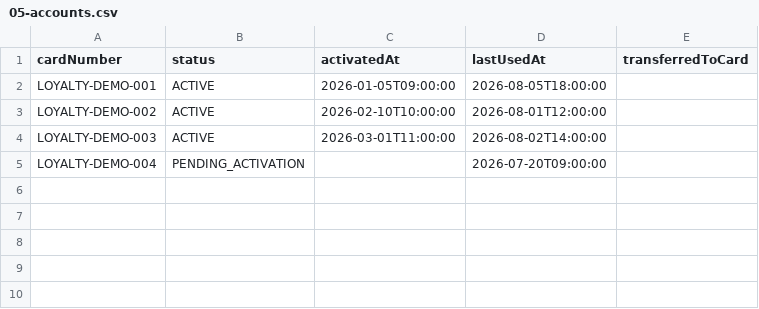
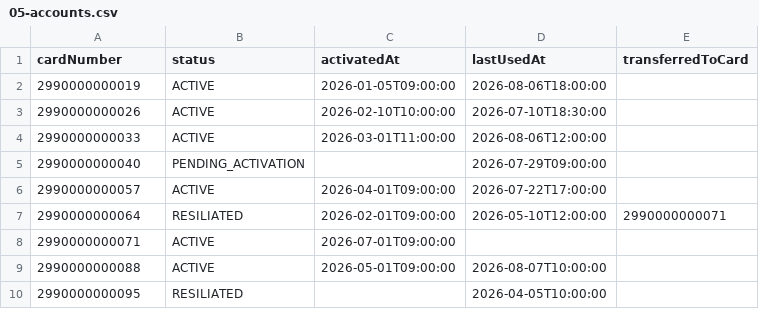
Before and after one commit to It-o-cm/imfid, a CSV file: src/main/resources/seed/05-accounts.csv, drawn as a sheet.

```diff
--- a/src/main/resources/seed/05-accounts.csv
+++ b/src/main/resources/seed/05-accounts.csv
@@ -1,5 +1,10 @@
 cardNumber|status|activatedAt|lastUsedAt|transferredToCard
-LOYALTY-DEMO-001|ACTIVE|2026-01-05T09:00:00|2026-08-05T18:00:00|
-LOYALTY-DEMO-002|ACTIVE|2026-02-10T10:00:00|2026-08-01T12:00:00|
-LOYALTY-DEMO-003|ACTIVE|2026-03-01T11:00:00|2026-08-02T14:00:00|
-LOYALTY-DEMO-004|PENDING_ACTIVATION||2026-07-20T09:00:00|
+2990000000019|ACTIVE|2026-01-05T09:00:00|2026-08-06T18:00:00|
+2990000000026|ACTIVE|2026-02-10T10:00:00|2026-07-10T18:30:00|
+2990000000033|ACTIVE|2026-03-01T11:00:00|2026-08-06T12:00:00|
+2990000000040|PENDING_ACTIVATION||2026-07-29T09:00:00|
+2990000000057|ACTIVE|2026-04-01T09:00:00|2026-07-22T17:00:00|
+2990000000064|RESILIATED|2026-02-01T09:00:00|2026-05-10T12:00:00|2990000000071
+2990000000071|ACTIVE|2026-07-01T09:00:00||
+2990000000088|ACTIVE|2026-05-01T09:00:00|2026-08-07T10:00:00|
+2990000000095|RESILIATED||2026-04-05T10:00:00|
```
Also changed, not shown: src/main/resources/seed/01-products.csv, src/main/resources/seed/04-rules.csv, 18 other files.
